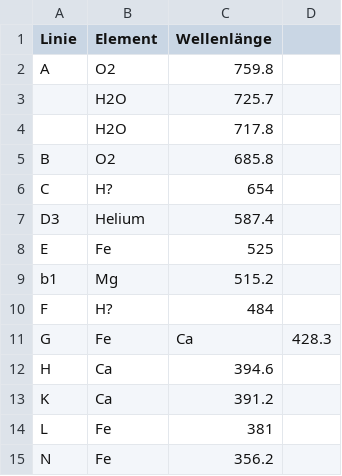
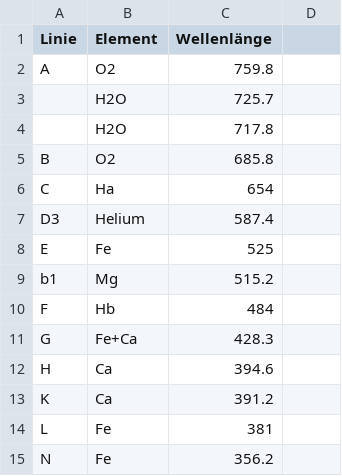
Before and after one commit to Meistermagier/PAP2, a CSV file: Experiment 234/MoreData/Mappe1.csv, drawn as a sheet.

Commit message:
Update Mappe1.csv

```diff
--- a/Experiment 234/MoreData/Mappe1.csv
+++ b/Experiment 234/MoreData/Mappe1.csv
@@ -5,3 +5,3 @@ A,O2,759.8
 B,O2,685.8
-C,H?,654
+C,Ha,654
 D3,Helium,587.4
@@ -9,4 +9,4 @@ E,Fe,525
 b1,Mg,515.2
-F,H?,484
-G,Fe,Ca,428.3
+F,Hb,484
+G,Fe+Ca,428.3
 H,Ca,394.6
```
